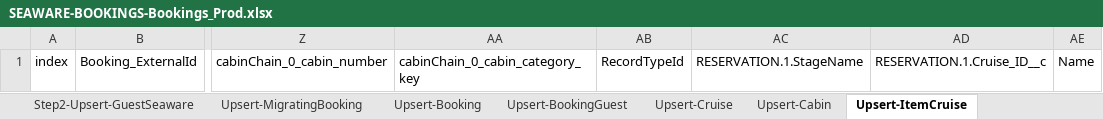
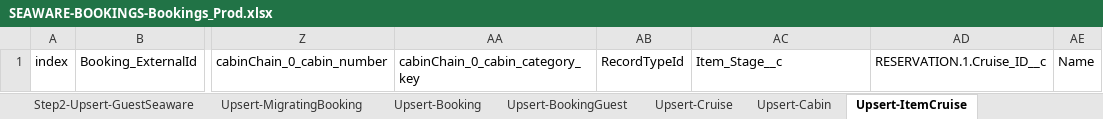
Before and after one commit to Uncruise/Salesforce-Importer, an Excel workbook: Clients/SEAWARE-BOOKINGS/SEAWARE-BOOKINGS-Bookings_Prod.xlsx, sheet Upsert-ItemCruise, drawn as a sheet; only a part is shown, gaps mark what is left out; values as stored, in another font and other column widths than the file's, no borders; table styles not drawn; the diff names each change by its address in the sheet, - before the commit and + after, or states it on an @@ line.

Commit message:
add stage

```diff
--- a/Clients/SEAWARE-BOOKINGS/SEAWARE-BOOKINGS-Bookings_Prod.xlsx (sheet Upsert-ItemCruise)
+++ b/Clients/SEAWARE-BOOKINGS/SEAWARE-BOOKINGS-Bookings_Prod.xlsx (sheet Upsert-ItemCruise)
-AC1: RESERVATION.1.StageName
+AC1: Item_Stage__c
```
Also changed, not shown: 1 other file.
